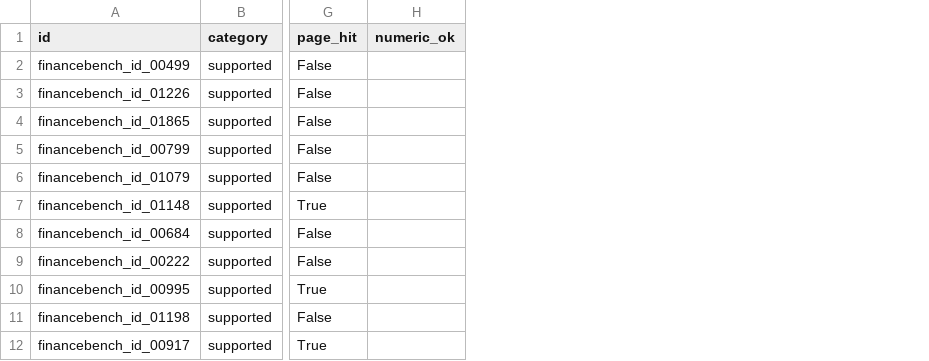
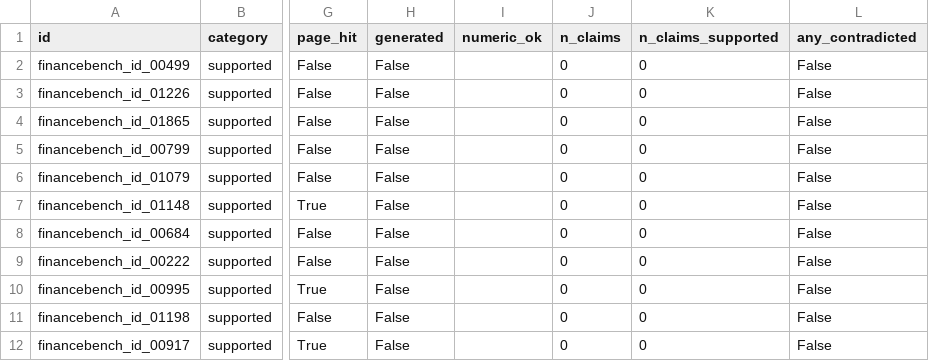
Before and after one commit to sahasra1209/enterprise-rag-system, a CSV file: evaluation/results/per_case_run_baseline.csv, drawn as a sheet; only a part is shown, gaps mark what is left out; the diff names each change by its address in the sheet, - before the commit and + after, or states it on an @@ line.

```diff
--- a/evaluation/results/per_case_run_baseline.csv
+++ b/evaluation/results/per_case_run_baseline.csv
+column H (generated), rows 2-12: all False
+column J (n_claims), rows 2-12: all 0
+column K (n_claims_supported), rows 2-12: all 0
+column L (any_contradicted), rows 2-12: all False
```
Also changed, not shown: 4 other files.
